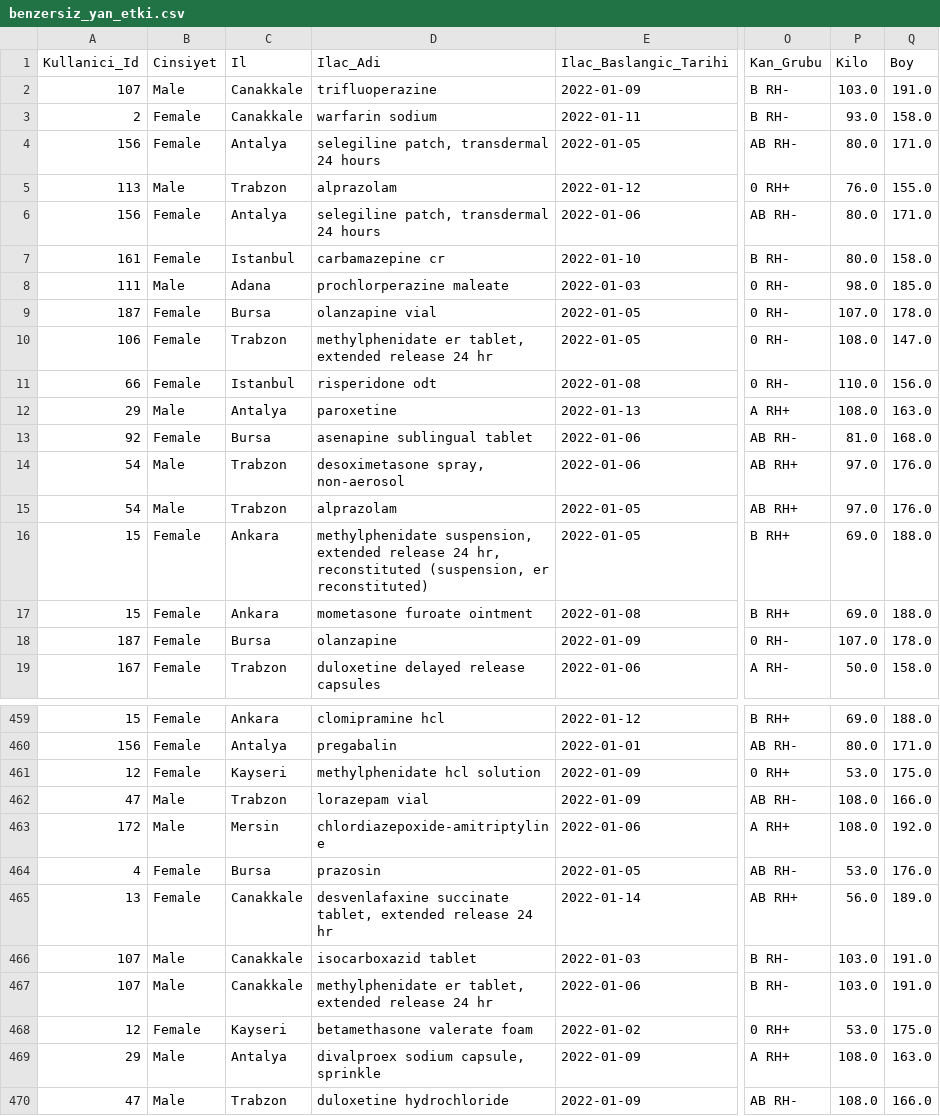
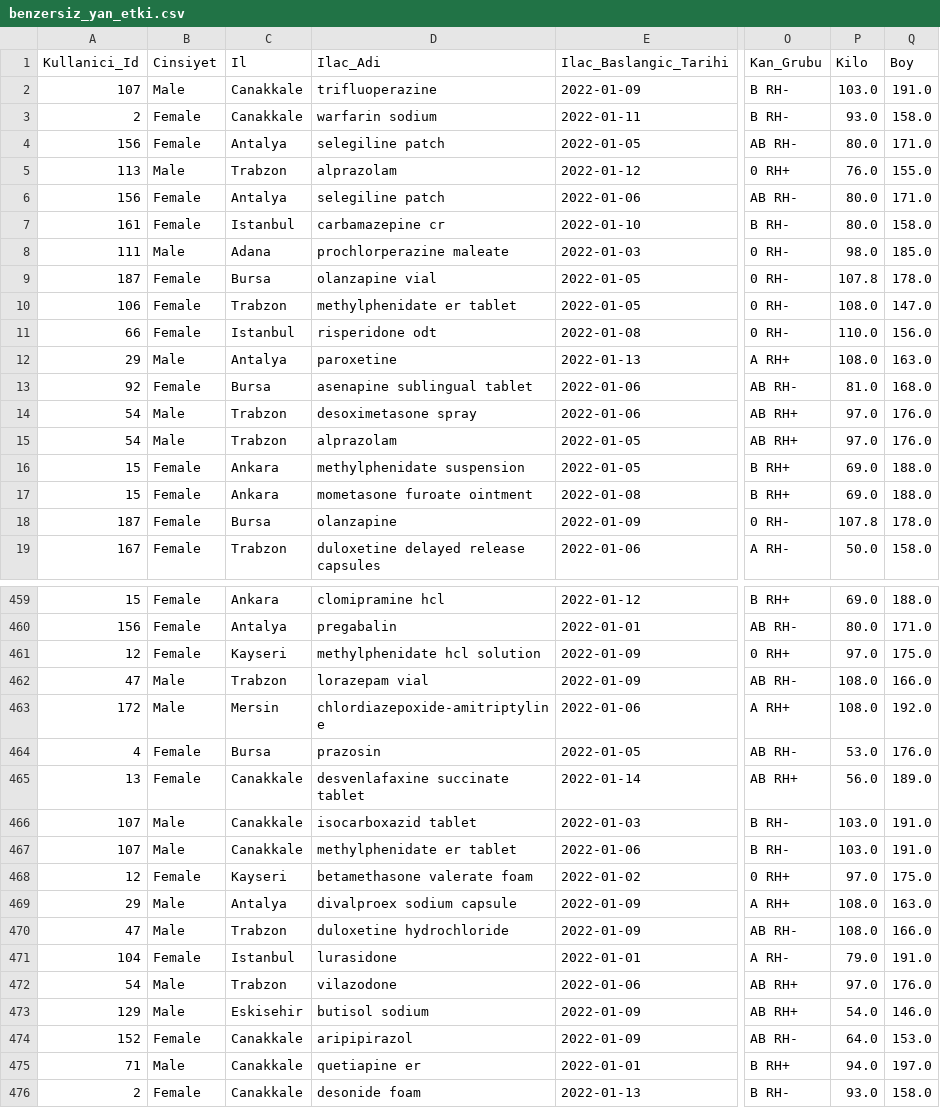
Before and after one commit to Tubaakbas/Pusula_Tuba_AKBAS, a CSV file: benzersiz_yan_etki.csv, drawn as a sheet; only a part is shown, gaps mark what is left out; the shorter side is filled out with more unchanged rows; the diff covers the shown part only; the diff names each change by its address in the sheet, - before the commit and + after, or states it on an @@ line.

```diff
--- a/benzersiz_yan_etki.csv
+++ b/benzersiz_yan_etki.csv
-D4 (Ilac_Adi): selegiline patch, transdermal 24 hours
+D4 (Ilac_Adi): selegiline patch
-D6 (Ilac_Adi): selegiline patch, transdermal 24 hours
+D6 (Ilac_Adi): selegiline patch
-P9 (Kilo): 107.0
+P9 (Kilo): 107.8
-D10 (Ilac_Adi): methylphenidate er tablet, extended release 24 hr
+D10 (Ilac_Adi): methylphenidate er tablet
-D14 (Ilac_Adi): desoximetasone spray, non-aerosol
+D14 (Ilac_Adi): desoximetasone spray
-D16 (Ilac_Adi): methylphenidate suspension, extended release 24 hr, reconstituted (suspension, er reconstituted)
+D16 (Ilac_Adi): methylphenidate suspension
-P18 (Kilo): 107.0
+P18 (Kilo): 107.8
-P461 (Kilo): 53.0
+P461 (Kilo): 97.0
-D465 (Ilac_Adi): desvenlafaxine succinate tablet, extended release 24 hr
+D465 (Ilac_Adi): desvenlafaxine succinate tablet
-D467 (Ilac_Adi): methylphenidate er tablet, extended release 24 hr
+D467 (Ilac_Adi): methylphenidate er tablet
-P468 (Kilo): 53.0
+P468 (Kilo): 97.0
-D469 (Ilac_Adi): divalproex sodium capsule, sprinkle
+D469 (Ilac_Adi): divalproex sodium capsule
```
Also changed, not shown: 89 edited cells elsewhere in this file.
